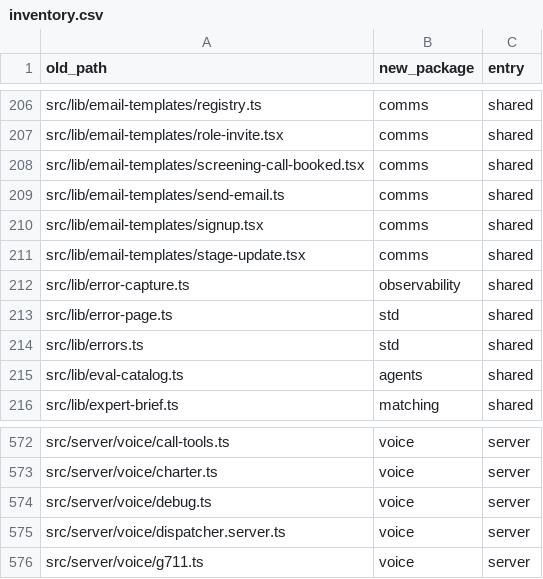
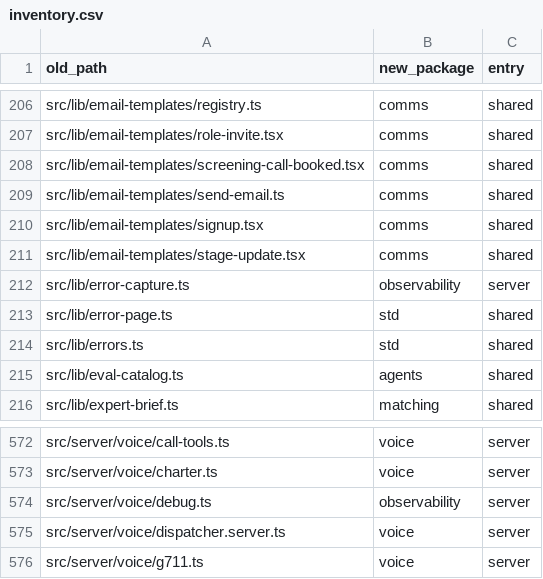
Before and after one commit to madhugraj/ATSAgent_refactored, a CSV file: docs/refactor/inventory.csv, drawn as a sheet; only a part is shown, gaps mark what is left out.

```diff
--- a/docs/refactor/inventory.csv
+++ b/docs/refactor/inventory.csv
@@ -211,3 +211,3 @@ src/lib/email-templates/signup.tsx,comms,shared
 src/lib/email-templates/stage-update.tsx,comms,shared
-src/lib/error-capture.ts,observability,shared
+src/lib/error-capture.ts,observability,server
 src/lib/error-page.ts,std,shared
@@ -573,3 +573,3 @@ src/server/voice/call-tools.ts,voice,server
 src/server/voice/charter.ts,voice,server
-src/server/voice/debug.ts,voice,server
+src/server/voice/debug.ts,observability,server
 src/server/voice/dispatcher.server.ts,voice,server
```
Also changed, not shown: 22 other files.
